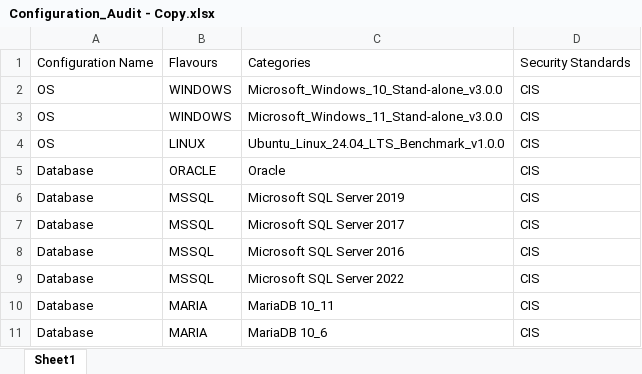
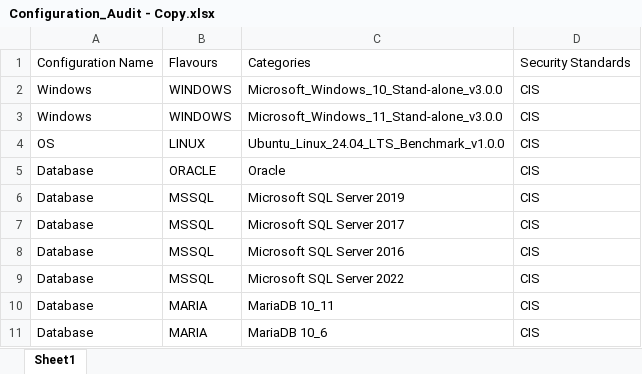
Before and after one commit to georshan-defsecone/DSEC360-, an Excel workbook: backend/DSEC/scan/data/Configuration_Audit - Copy.xlsx, sheet Sheet1, drawn as a sheet; values as stored, in another font and other column widths than the file's, no borders; the diff names each change by its address in the sheet, - before the commit and + after, or states it on an @@ line.

Commit message:
change os to windows

```diff
--- a/backend/DSEC/scan/data/Configuration_Audit - Copy.xlsx (sheet Sheet1)
+++ b/backend/DSEC/scan/data/Configuration_Audit - Copy.xlsx (sheet Sheet1)
-A2:A3: OS
+A2:A3: Windows
```
